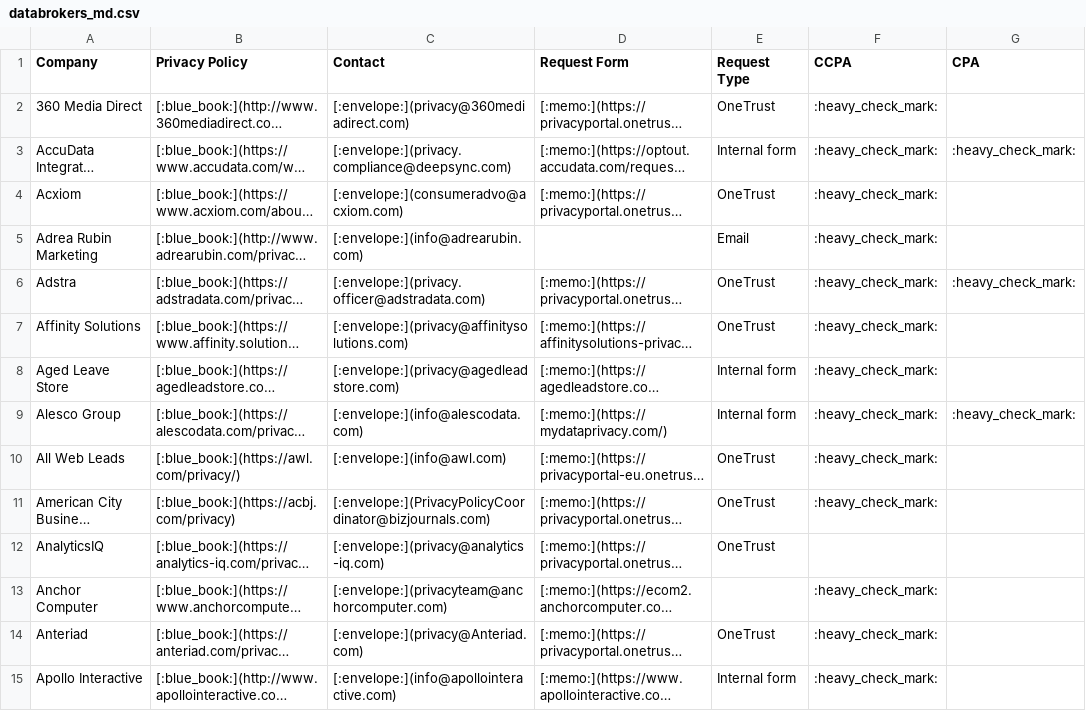
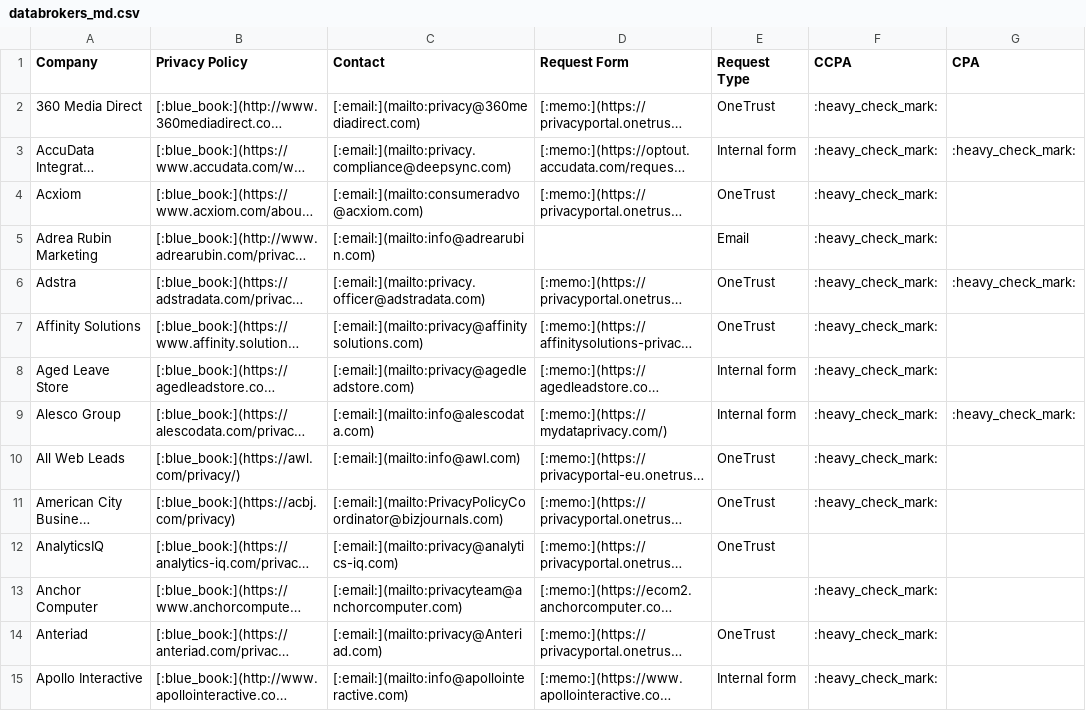
Before and after one commit to coreystone/privacy-policy-directory-data, a CSV file: md/databrokers_md.csv, drawn as a sheet; only a part is shown; long unchanged cells end in …; the diff covers the shown part only; the diff names each change by its address in the sheet, - before the commit and + after, or states it on an @@ line.

Commit message:
Appended mailto: header to all email addresses; updated md and master files

```diff
--- a/md/databrokers_md.csv
+++ b/md/databrokers_md.csv
-C2 (Contact): [:envelope:](privacy@360mediadirect.com)
+C2 (Contact): [:email:](mailto:privacy@360mediadirect.com)
-C3 (Contact): [:envelope:](privacy.compliance@deepsync.com)
+C3 (Contact): [:email:](mailto:privacy.compliance@deepsync.com)
-C4 (Contact): [:envelope:](consumeradvo@acxiom.com)
+C4 (Contact): [:email:](mailto:consumeradvo@acxiom.com)
-C5 (Contact): [:envelope:](info@adrearubin.com)
+C5 (Contact): [:email:](mailto:info@adrearubin.com)
-C6 (Contact): [:envelope:](privacy.officer@adstradata.com)
+C6 (Contact): [:email:](mailto:privacy.officer@adstradata.com)
-C7 (Contact): [:envelope:](privacy@affinitysolutions.com)
+C7 (Contact): [:email:](mailto:privacy@affinitysolutions.com)
-C8 (Contact): [:envelope:](privacy@agedleadstore.com)
+C8 (Contact): [:email:](mailto:privacy@agedleadstore.com)
-C9 (Contact): [:envelope:](info@alescodata.com)
+C9 (Contact): [:email:](mailto:info@alescodata.com)
-C10 (Contact): [:envelope:](info@awl.com)
+C10 (Contact): [:email:](mailto:info@awl.com)
-C11 (Contact): [:envelope:](PrivacyPolicyCoordinator@bizjournals.com)
+C11 (Contact): [:email:](mailto:PrivacyPolicyCoordinator@bizjournals.com)
-C12 (Contact): [:envelope:](privacy@analytics-iq.com)
+C12 (Contact): [:email:](mailto:privacy@analytics-iq.com)
-C13 (Contact): [:envelope:](privacyteam@anchorcomputer.com)
+C13 (Contact): [:email:](mailto:privacyteam@anchorcomputer.com)
-C14 (Contact): [:envelope:](privacy@Anteriad.com)
+C14 (Contact): [:email:](mailto:privacy@Anteriad.com)
-C15 (Contact): [:envelope:](info@apollointeractive.com)
+C15 (Contact): [:email:](mailto:info@apollointeractive.com)
```
Also changed, not shown: 119 edited cells elsewhere in this file, md/auto_gas_md.csv, md/entertainment_md.csv, 14 other files.
